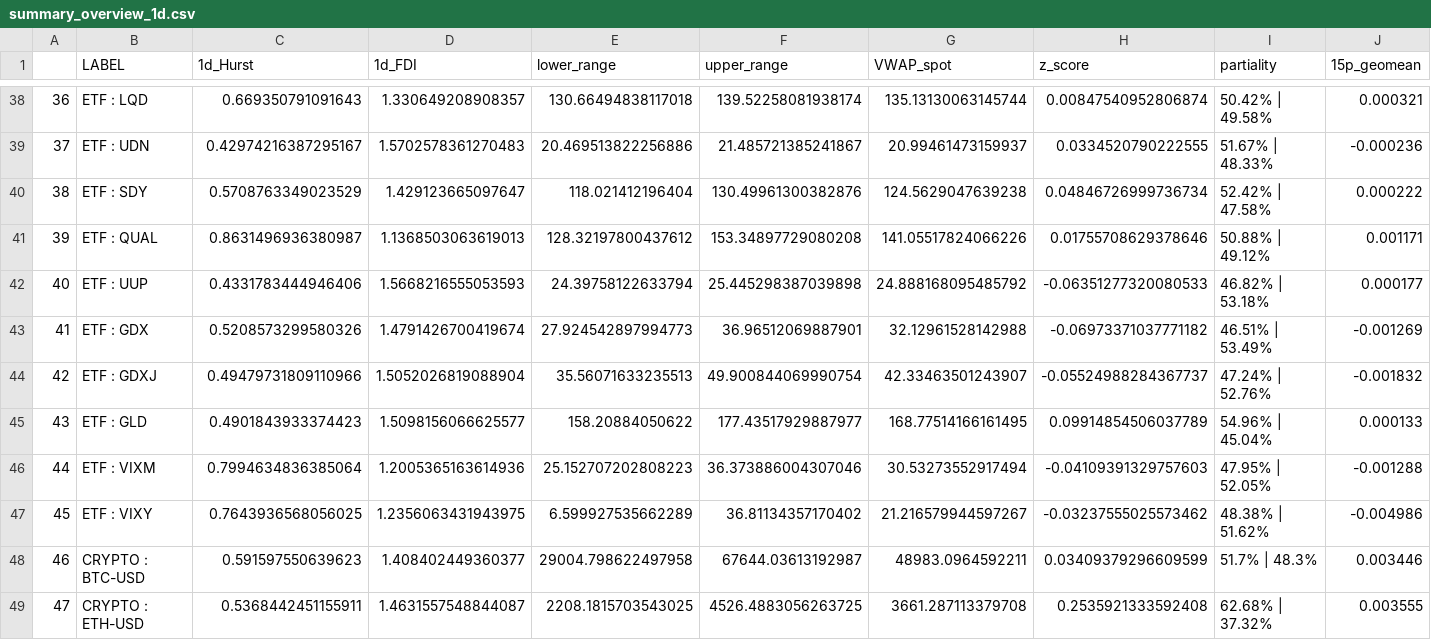
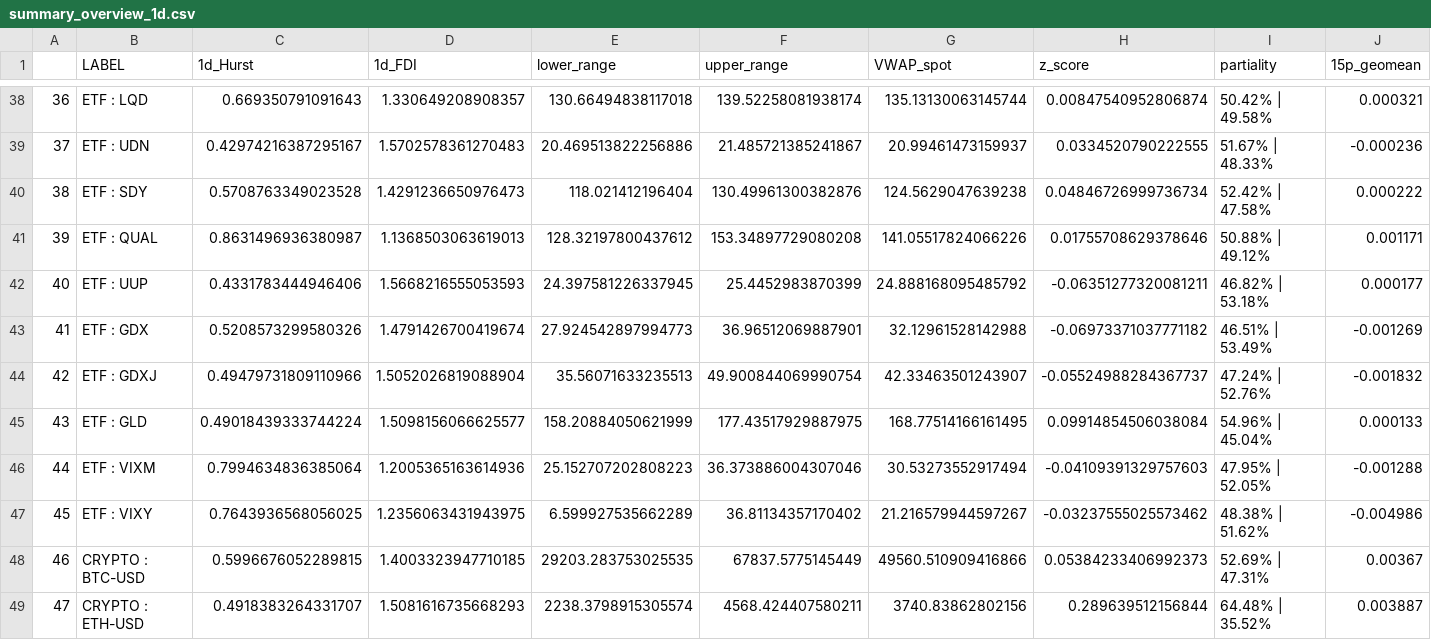
Before and after one commit to jefferygao1984/METIS_IDS_PROJECT, a CSV file: summary_overview_1d.csv, drawn as a sheet; only a part is shown, gaps mark what is left out; the diff covers the shown part only; the diff names each change by its address in the sheet, - before the commit and + after, or states it on an @@ line.

```diff
--- a/summary_overview_1d.csv
+++ b/summary_overview_1d.csv
-C40 (1d_Hurst): 0.5708763349023529
+C40 (1d_Hurst): 0.5708763349023528
-D40 (1d_FDI): 1.429123665097647
+D40 (1d_FDI): 1.4291236650976473
-E42 (lower_range): 24.39758122633794
+E42 (lower_range): 24.397581226337945
-F42 (upper_range): 25.445298387039898
+F42 (upper_range): 25.4452983870399
-H42 (z_score): -0.06351277320080533
+H42 (z_score): -0.06351277320081211
-C45 (1d_Hurst): 0.4901843933374423
+C45 (1d_Hurst): 0.49018439333744224
-E45 (lower_range): 158.20884050622
+E45 (lower_range): 158.20884050621999
-F45 (upper_range): 177.43517929887977
+F45 (upper_range): 177.43517929887975
-H45 (z_score): 0.09914854506037789
+H45 (z_score): 0.09914854506038084
-C48 (1d_Hurst): 0.591597550639623
+C48 (1d_Hurst): 0.5996676052289815
-D48 (1d_FDI): 1.408402449360377
+D48 (1d_FDI): 1.4003323947710185
-E48 (lower_range): 29004.798622497958
+E48 (lower_range): 29203.283753025535
-F48 (upper_range): 67644.03613192987
+F48 (upper_range): 67837.5775145449
-G48 (VWAP_spot): 48983.0964592211
+G48 (VWAP_spot): 49560.510909416866
-H48 (z_score): 0.03409379296609599
+H48 (z_score): 0.05384233406992373
-I48 (partiality): 51.7% | 48.3%
+I48 (partiality): 52.69% | 47.31%
-J48 (15p_geomean): 0.003446
+J48 (15p_geomean): 0.00367
-C49 (1d_Hurst): 0.5368442451155911
+C49 (1d_Hurst): 0.4918383264331707
-D49 (1d_FDI): 1.4631557548844087
+D49 (1d_FDI): 1.5081616735668293
-E49 (lower_range): 2208.1815703543025
+E49 (lower_range): 2238.3798915305574
-F49 (upper_range): 4526.4883056263725
+F49 (upper_range): 4568.424407580211
-G49 (VWAP_spot): 3661.287113379708
+G49 (VWAP_spot): 3740.83862802156
-H49 (z_score): 0.2535921333592408
+H49 (z_score): 0.289639512156844
-I49 (partiality): 62.68% | 37.32%
+I49 (partiality): 64.48% | 35.52%
-J49 (15p_geomean): 0.003555
+J49 (15p_geomean): 0.003887
```
Also changed, not shown: 104 edited cells elsewhere in this file, data_combined_daily_VWAP_refactored.csv, quad_probs.csv, 5 other files.
